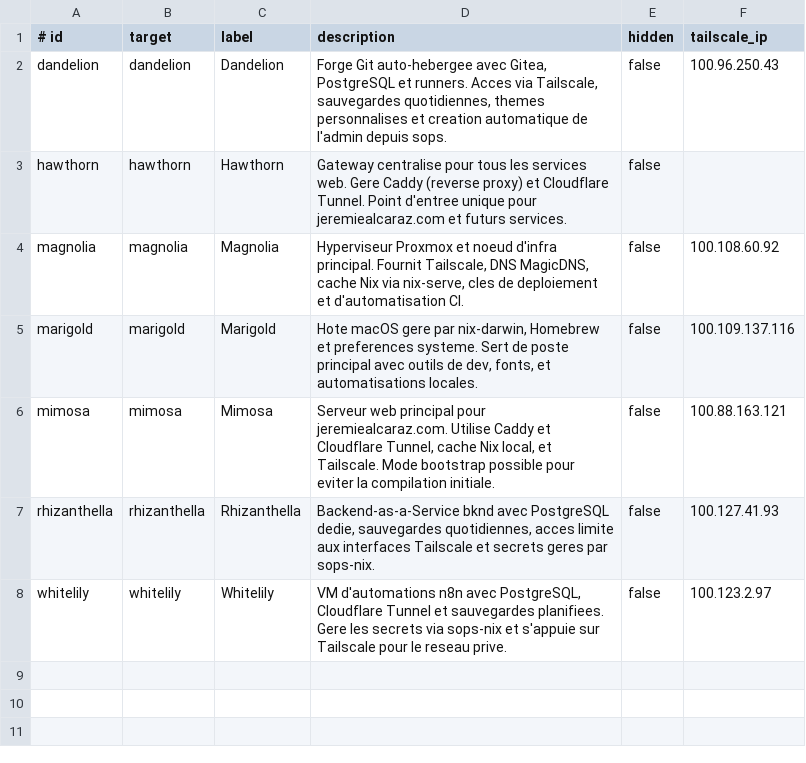
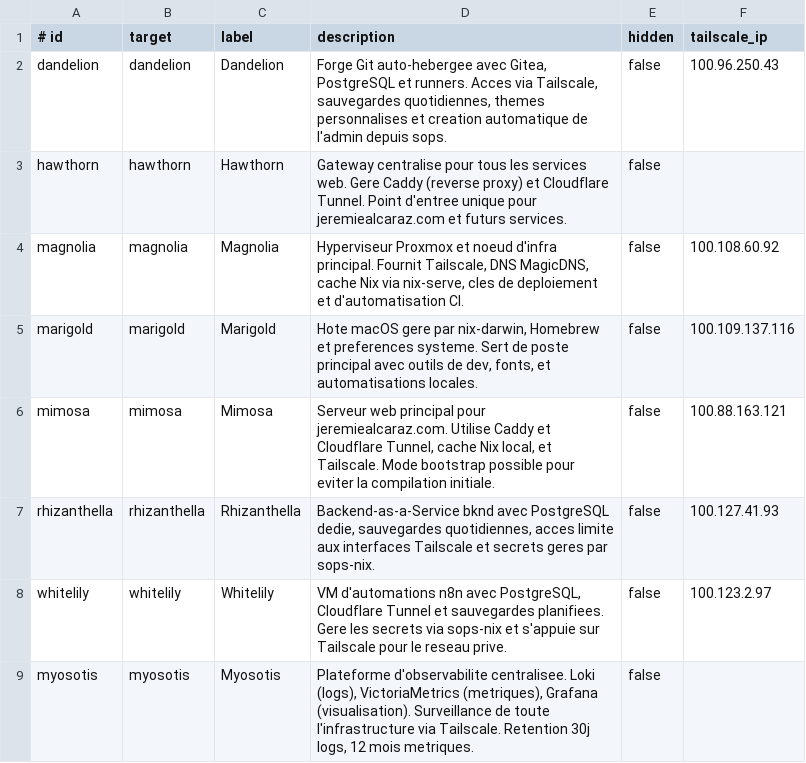
Before and after one commit to JeremieAlcaraz/nix-config, a TSV file: scripts/install-hosts.tsv, drawn as a sheet.

```diff
--- a/scripts/install-hosts.tsv
+++ b/scripts/install-hosts.tsv
@@ -8 +8,2 @@ rhizanthella	rhizanthella	Rhizanthella	Backend-as-a-Service bknd avec PostgreSQL
 whitelily	whitelily	Whitelily	VM d'automations n8n avec PostgreSQL, Cloudflare Tunnel et sauvegardes planifiees. Gere les secrets via sops-nix et s'appuie sur Tailscale pour le reseau prive.	false	100.123.2.97
+myosotis	myosotis	Myosotis	Plateforme d'observabilite centralisee. Loki (logs), VictoriaMetrics (metriques), Grafana (visualisation). Surveillance de toute l'infrastructure via Tailscale. Retention 30j logs, 12 mois metriques.	false
```
Also changed, not shown: 5 other files.
